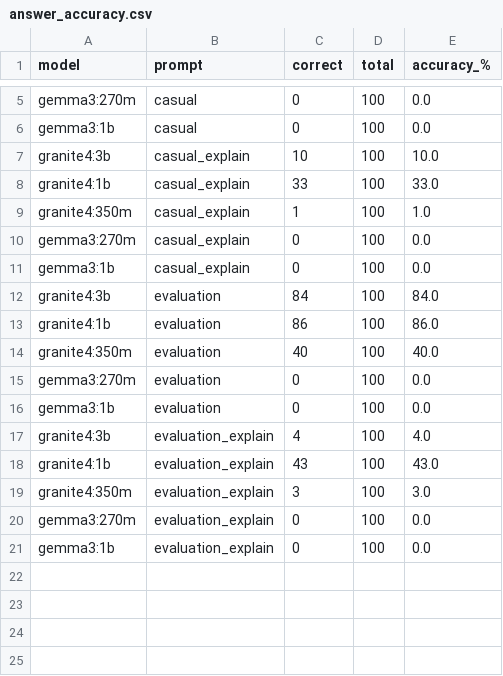
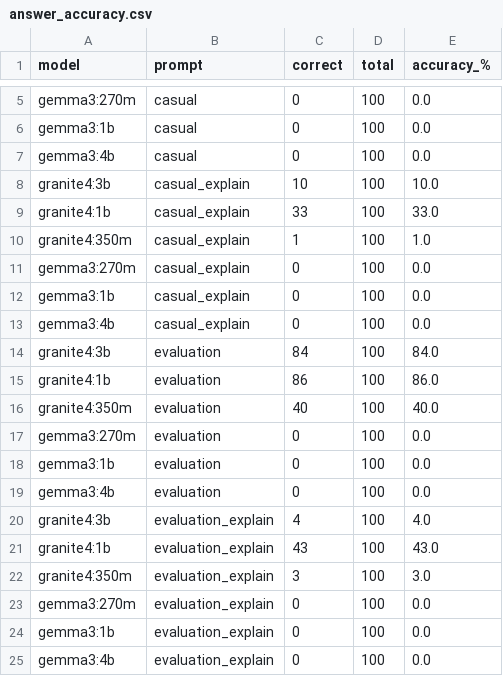
Before and after one commit to GrantjyLi/LLMs-Under-Evaluation, a CSV file: Analysis_Results/answer_accuracy.csv, drawn as a sheet; only a part is shown, gaps mark what is left out; the diff names each change by its address in the sheet, - before the commit and + after, or states it on an @@ line.

Commit message:
updated results with gemma4

```diff
--- a/Analysis_Results/answer_accuracy.csv
+++ b/Analysis_Results/answer_accuracy.csv
+row 7: gemma3:4b | casual | 0 | 100 | 0.0
+row 13: gemma3:4b | casual_explain | 0 | 100 | 0.0
+row 19: gemma3:4b | evaluation | 0 | 100 | 0.0
+row 25: gemma3:4b | evaluation_explain | 0 | 100 | 0.0
```
Also changed, not shown: Analysis_Results/evaluation_consistency.csv, Analysis_Results/explanation_effect.csv, 6 other files.
